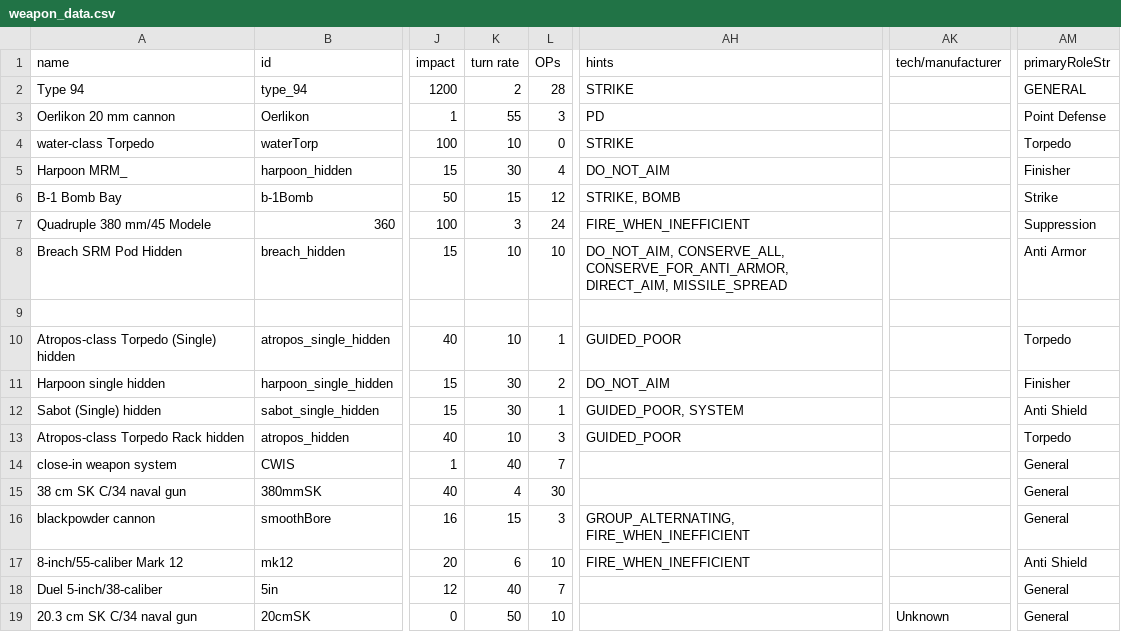
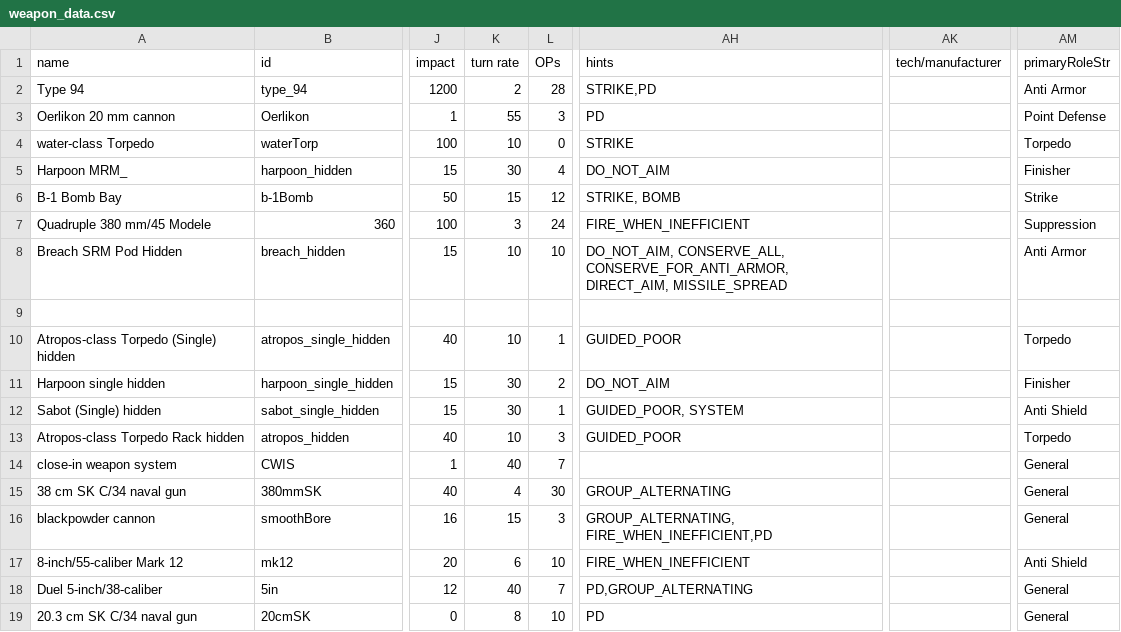
Before and after one commit to bryceOctovioOstrem/domainReformed, a CSV file: data/weapons/weapon_data.csv, drawn as a sheet; only a part is shown, gaps mark what is left out; the diff names each change by its address in the sheet, - before the commit and + after, or states it on an @@ line.

```diff
--- a/data/weapons/weapon_data.csv
+++ b/data/weapons/weapon_data.csv
-AH2 (hints): STRIKE
+AH2 (hints): STRIKE,PD
-AM2 (primaryRoleStr): GENERAL
+AM2 (primaryRoleStr): Anti Armor
-AH15 (hints): (empty)
+AH15 (hints): GROUP_ALTERNATING
-AH16 (hints): GROUP_ALTERNATING, FIRE_WHEN_INEFFICIENT
+AH16 (hints): GROUP_ALTERNATING, FIRE_WHEN_INEFFICIENT,PD
-AH18 (hints): (empty)
+AH18 (hints): PD,GROUP_ALTERNATING
-K19 (turn rate): 50
+K19 (turn rate): 8
-AH19 (hints): (empty)
+AH19 (hints): PD
-AK19 (tech/manufacturer): Unknown
+AK19 (tech/manufacturer): (empty)
```
Also changed, not shown: data/hulls/ship_data.csv, data/strings/descriptions.csv, 6 other files.
